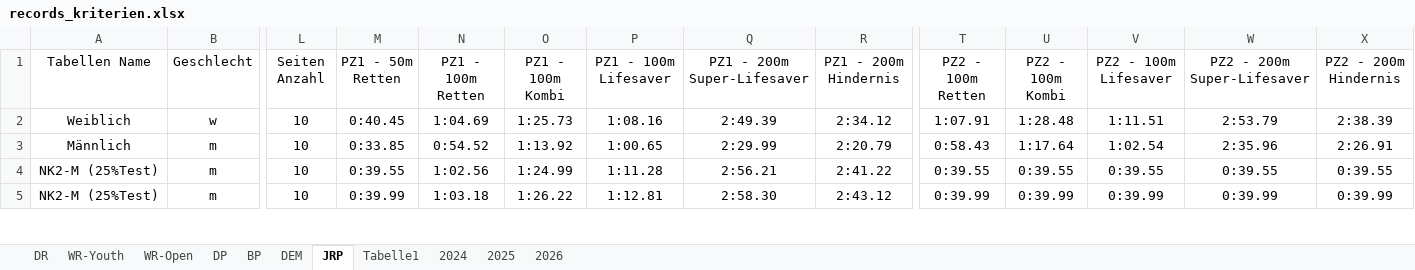
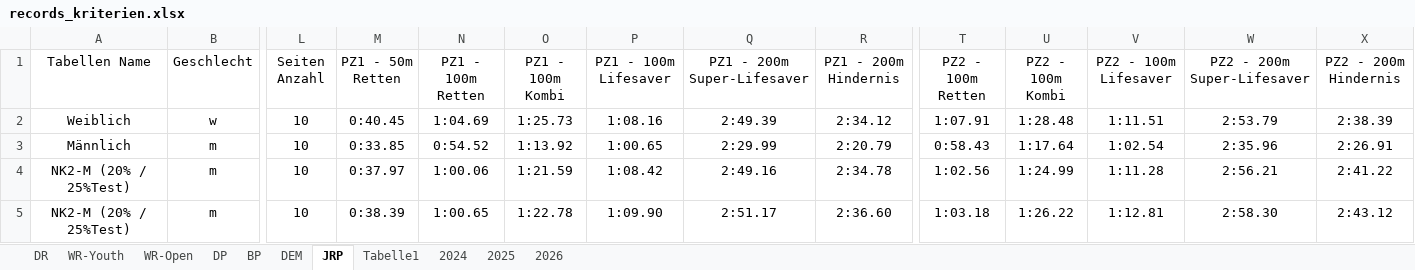
Before and after one commit to jp-gnad/Lifesaving_Baden, an Excel workbook: web/utilities/records_kriterien.xlsx, sheet JRP, drawn as a sheet; only a part is shown, gaps mark what is left out; values as stored, in another font and other column widths than the file's, no borders; table styles not drawn; the diff covers the shown part only; the diff names each change by its address in the sheet, - before the commit and + after, or states it on an @@ line.

Commit message:
PZ1 PZ2 Test

```diff
--- a/web/utilities/records_kriterien.xlsx (sheet JRP)
+++ b/web/utilities/records_kriterien.xlsx (sheet JRP)
-A4:A5 (Tabellen Name): NK2-M (25%Test)
+A4:A5 (Tabellen Name): NK2-M (20% / 25%Test)
-M4 (PZ1 - 50m Retten): 0:39.55
+M4 (PZ1 - 50m Retten): 0:37.97
-N4 (PZ1 - 100m Retten): 1:02.56
+N4 (PZ1 - 100m Retten): 1:00.06
-O4 (PZ1 - 100m Kombi): 1:24.99
+O4 (PZ1 - 100m Kombi): 1:21.59
-P4 (PZ1 - 100m Lifesaver): 1:11.28
+P4 (PZ1 - 100m Lifesaver): 1:08.42
-Q4 (PZ1 - 200m Super-Lifesaver): 2:56.21
+Q4 (PZ1 - 200m Super-Lifesaver): 2:49.16
-R4 (PZ1 - 200m Hindernis): 2:41.22
+R4 (PZ1 - 200m Hindernis): 2:34.78
-T4 (PZ2 - 100m Retten): 0:39.55
+T4 (PZ2 - 100m Retten): 1:02.56
-U4 (PZ2 - 100m Kombi): 0:39.55
+U4 (PZ2 - 100m Kombi): 1:24.99
-V4 (PZ2 - 100m Lifesaver): 0:39.55
+V4 (PZ2 - 100m Lifesaver): 1:11.28
-W4 (PZ2 - 200m Super-Lifesaver): 0:39.55
+W4 (PZ2 - 200m Super-Lifesaver): 2:56.21
-X4 (PZ2 - 200m Hindernis): 0:39.55
+X4 (PZ2 - 200m Hindernis): 2:41.22
-M5 (PZ1 - 50m Retten): 0:39.99
+M5 (PZ1 - 50m Retten): 0:38.39
-N5 (PZ1 - 100m Retten): 1:03.18
+N5 (PZ1 - 100m Retten): 1:00.65
-O5 (PZ1 - 100m Kombi): 1:26.22
+O5 (PZ1 - 100m Kombi): 1:22.78
-P5 (PZ1 - 100m Lifesaver): 1:12.81
+P5 (PZ1 - 100m Lifesaver): 1:09.90
-Q5 (PZ1 - 200m Super-Lifesaver): 2:58.30
+Q5 (PZ1 - 200m Super-Lifesaver): 2:51.17
-R5 (PZ1 - 200m Hindernis): 2:43.12
+R5 (PZ1 - 200m Hindernis): 2:36.60
-T5 (PZ2 - 100m Retten): 0:39.99
+T5 (PZ2 - 100m Retten): 1:03.18
-U5 (PZ2 - 100m Kombi): 0:39.99
+U5 (PZ2 - 100m Kombi): 1:26.22
-V5 (PZ2 - 100m Lifesaver): 0:39.99
+V5 (PZ2 - 100m Lifesaver): 1:12.81
-W5 (PZ2 - 200m Super-Lifesaver): 0:39.99
+W5 (PZ2 - 200m Super-Lifesaver): 2:58.30
-X5 (PZ2 - 200m Hindernis): 0:39.99
+X5 (PZ2 - 200m Hindernis): 2:43.12
```
Also changed, not shown: 48 edited cells elsewhere in this sheet, sheet Tabelle1, formulas that keep their value.
